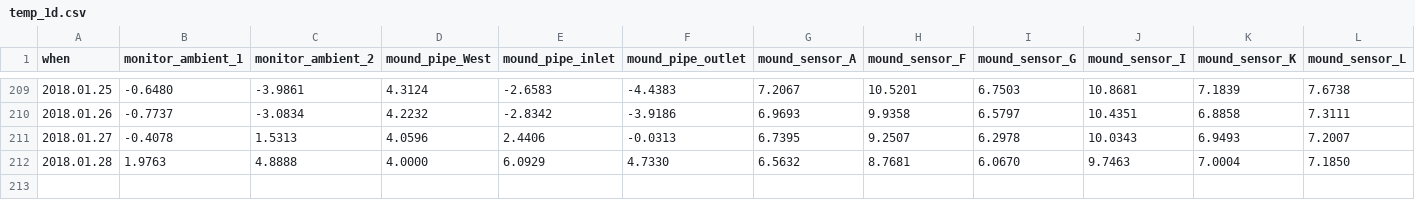
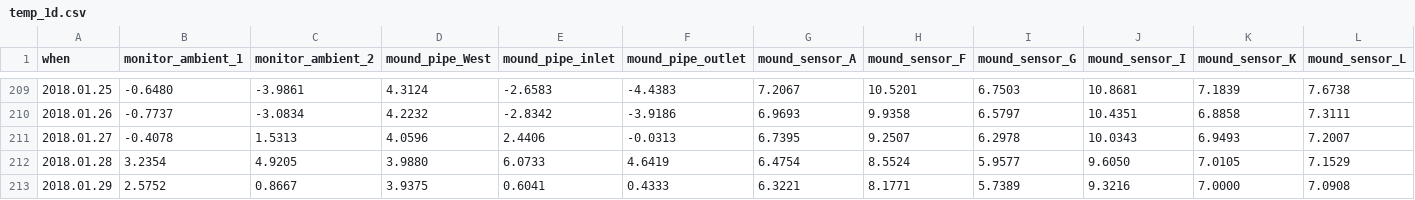
Before and after one commit to pgcrumley/MoundController, a CSV file: Data/temp_1d.csv, drawn as a sheet; only a part is shown, gaps mark what is left out; removed rows and columns are numbered as before the commit, all else as after; rows hold the shown columns only; the diff names each change by its address in the sheet, - before the commit and + after, or states it on an @@ line.

Commit message:
update data

```diff
--- a/Data/temp_1d.csv
+++ b/Data/temp_1d.csv
-row 212: 2018.01.28 | 1.9763 | 4.8888 | 4.0000 | 6.0929 | 4.7330 | 6.5632 | 8.7681 | 6.0670 | 9.7463 | 7.0004 | 7.1850
+row 212: 2018.01.28 | 3.2354 | 4.9205 | 3.9880 | 6.0733 | 4.6419 | 6.4754 | 8.5524 | 5.9577 | 9.6050 | 7.0105 | 7.1529
+row 213: 2018.01.29 | 2.5752 | 0.8667 | 3.9375 | 0.6041 | 0.4333 | 6.3221 | 8.1771 | 5.7389 | 9.3216 | 7.0000 | 7.0908
```
Also changed, not shown: 2 other files.
